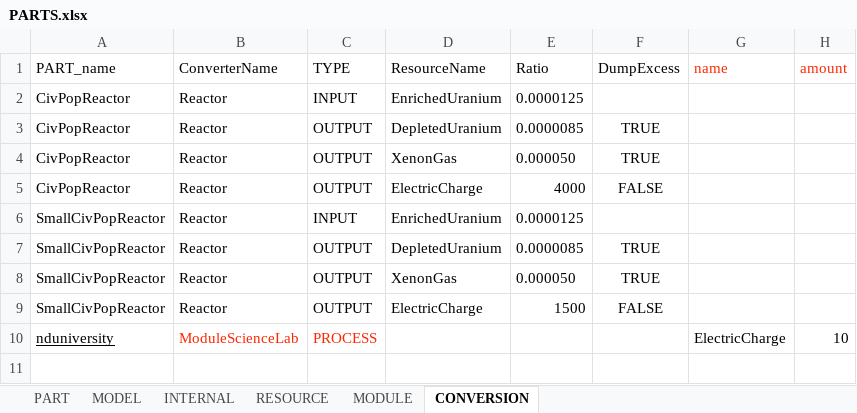
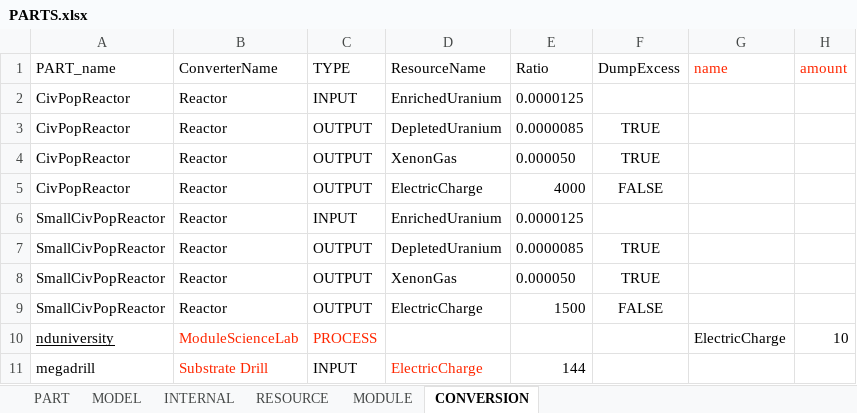
Before and after one commit to linuxgurugamer/CivilianPopulation, an Excel workbook: parts/src/main/resources/PARTS.xlsx, sheet CONVERSION, drawn as a sheet; values as stored, in another font and other column widths than the file's, no borders; the diff names each change by its address in the sheet, - before the commit and + after, or states it on an @@ line.

Commit message:
Adding the drills

```diff
--- a/parts/src/main/resources/PARTS.xlsx (sheet CONVERSION)
+++ b/parts/src/main/resources/PARTS.xlsx (sheet CONVERSION)
+row 11: megadrill | Substrate Drill | INPUT | ElectricCharge | 144
```
Also changed, not shown: sheet MODULE, sheet PART, sheet MODEL, 6 other files.
